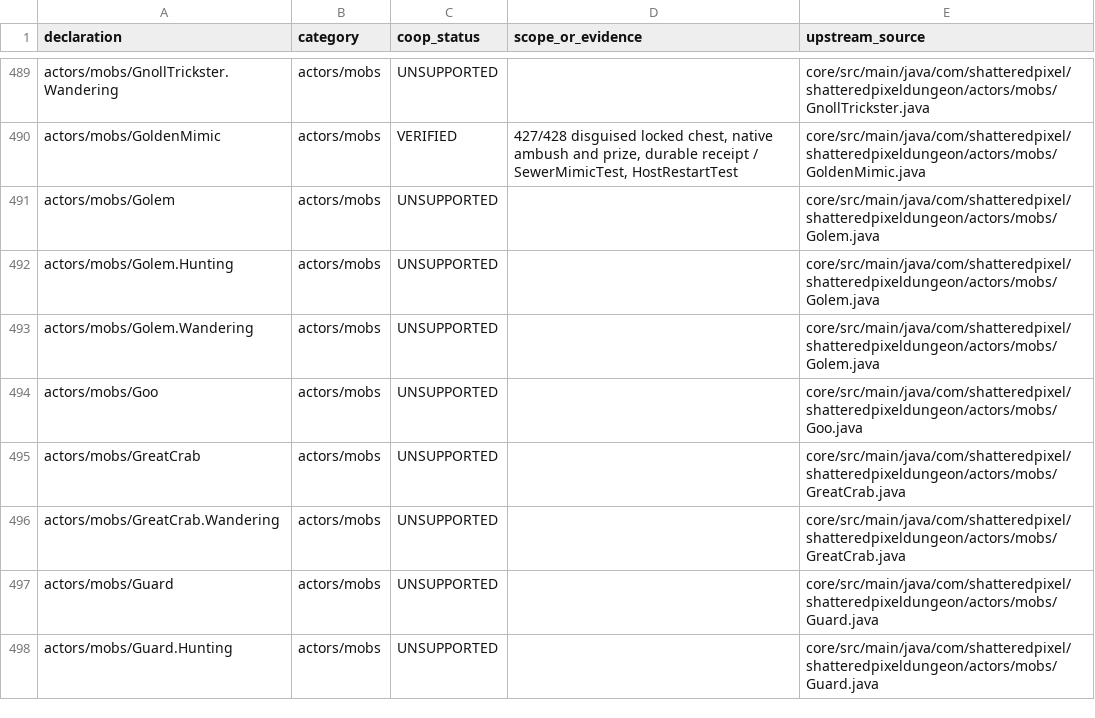
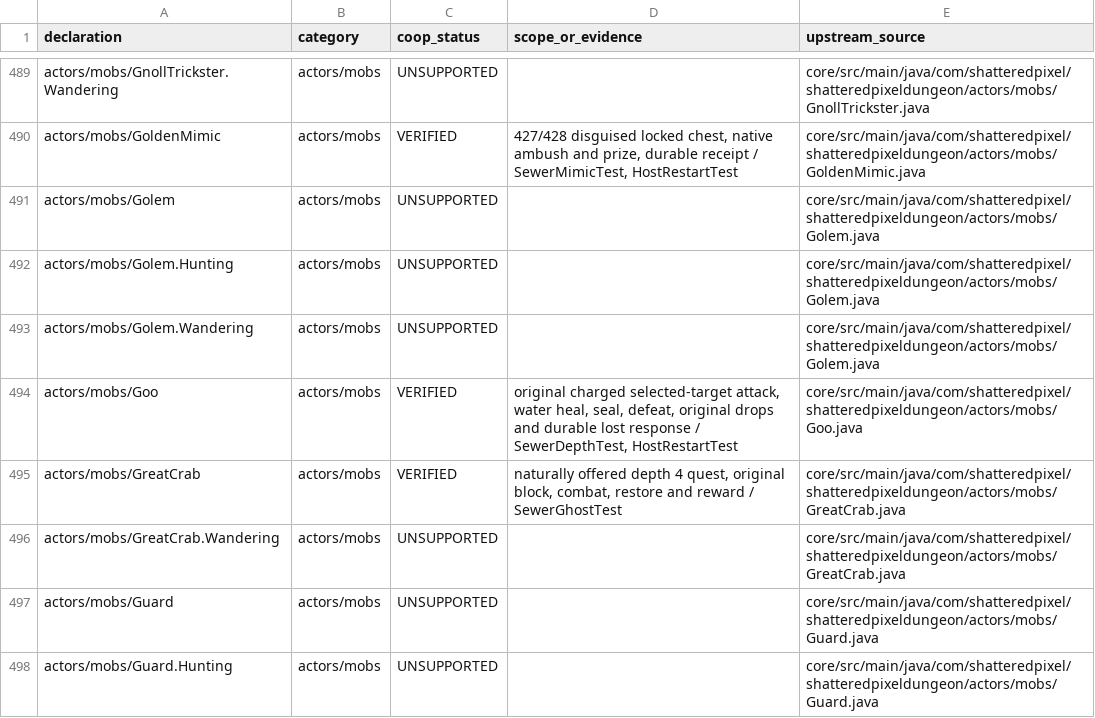
Before and after one commit to jwgobaek/SPD-Coop, a TSV file: docs/coop/content-v4.0.2.tsv, drawn as a sheet; only a part is shown, gaps mark what is left out; the diff covers the shown part only.

Commit message:
Record normal sewer victory, floor save costs, failed campaigns and verified Android evidence

```diff
--- a/docs/coop/content-v4.0.2.tsv
+++ b/docs/coop/content-v4.0.2.tsv
@@ -493,4 +493,4 @@ actors/mobs/Golem.Hunting	actors/mobs	UNSUPPORTED		core/src/main/java/com/shatte
 actors/mobs/Golem.Wandering	actors/mobs	UNSUPPORTED		core/src/main/java/com/shatteredpixel/shatteredpixeldungeon/actors/mobs/Golem.java
-actors/mobs/Goo	actors/mobs	UNSUPPORTED		core/src/main/java/com/shatteredpixel/shatteredpixeldungeon/actors/mobs/Goo.java
-actors/mobs/GreatCrab	actors/mobs	UNSUPPORTED		core/src/main/java/com/shatteredpixel/shatteredpixeldungeon/actors/mobs/GreatCrab.java
+actors/mobs/Goo	actors/mobs	VERIFIED	original charged selected-target attack, water heal, seal, defeat, original drops and durable lost response / SewerDepthTest, HostRestartTest	core/src/main/java/com/shatteredpixel/shatteredpixeldungeon/actors/mobs/Goo.java
+actors/mobs/GreatCrab	actors/mobs	VERIFIED	naturally offered depth 4 quest, original block, combat, restore and reward / SewerGhostTest	core/src/main/java/com/shatteredpixel/shatteredpixeldungeon/actors/mobs/GreatCrab.java
 actors/mobs/GreatCrab.Wandering	actors/mobs	UNSUPPORTED		core/src/main/java/com/shatteredpixel/shatteredpixeldungeon/actors/mobs/GreatCrab.java
```
Also changed, not shown: 56 edited cells elsewhere in this file, 20 other files.
